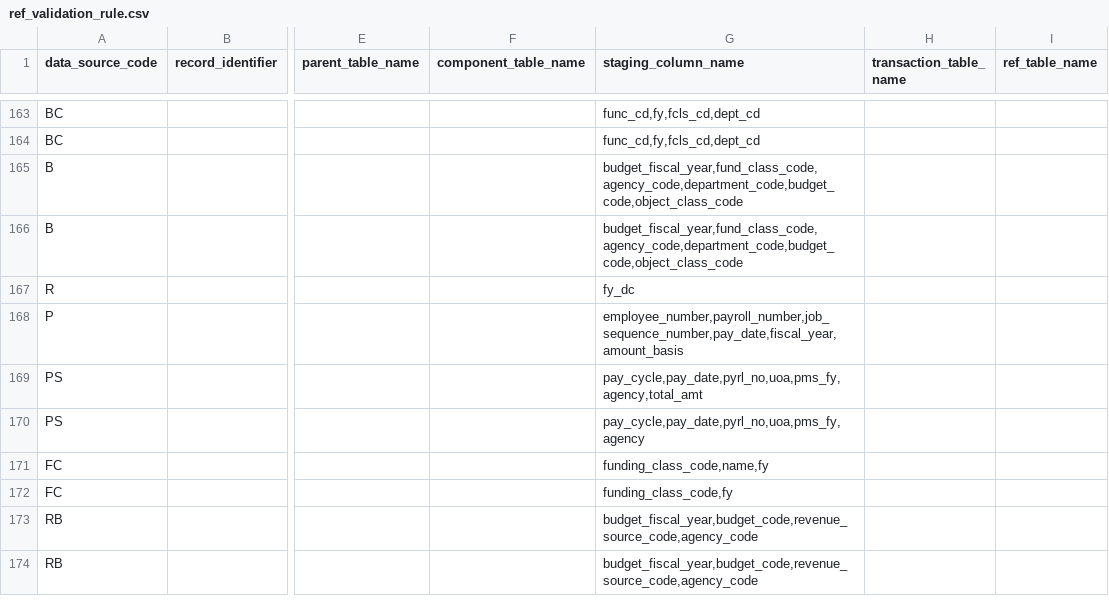
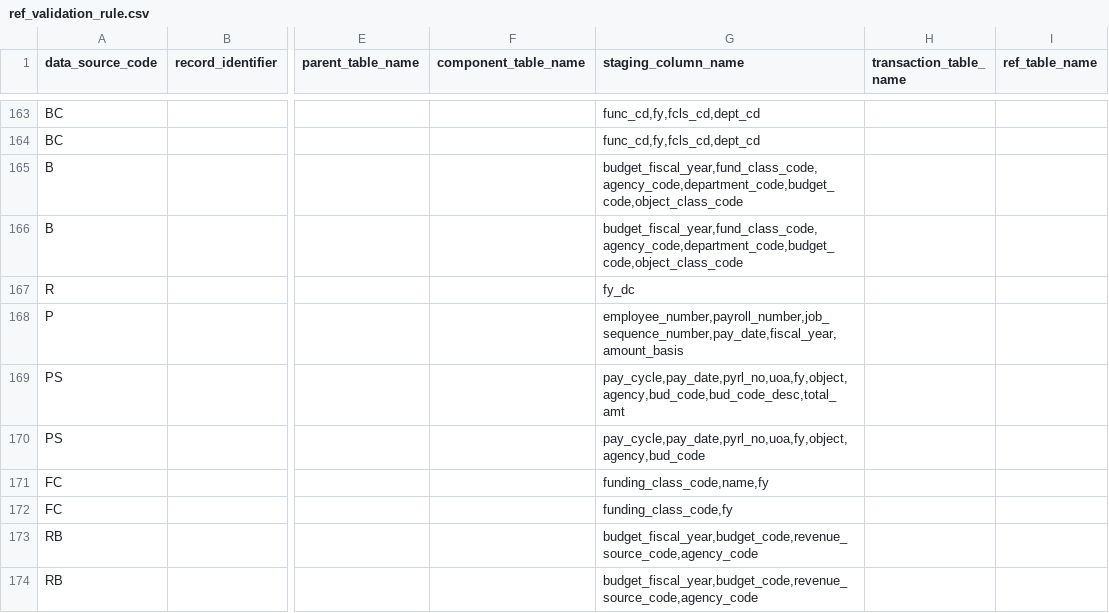
Before and after one commit to vasili4/Checkbook, a CSV file: checkbook/DB scripts/ScriptsForInitialSetUp/ref_validation_rule.csv, drawn as a sheet; only a part is shown, gaps mark what is left out; the diff names each change by its address in the sheet, - before the commit and + after, or states it on an @@ line.

Commit message:
NYCCHKBK-587 wrong ticket number modified payroll_summary duplicates rule
git-svn-id: https://omb-dashboardplatform.reisys.com:10039/NYC_Checkbook_2_0/Database@4325 948744eb-f611-4f28-8820-250fb6d8f47d

Former-commit-id: 0bbf1860023af8db3d10dbc01f6393adee506c26

```diff
--- a/checkbook/DB scripts/ScriptsForInitialSetUp/ref_validation_rule.csv
+++ b/checkbook/DB scripts/ScriptsForInitialSetUp/ref_validation_rule.csv
-G169 (staging_column_name): pay_cycle,pay_date,pyrl_no,uoa,pms_fy,agency,total_amt
+G169 (staging_column_name): pay_cycle,pay_date,pyrl_no,uoa,fy,object,agency,bud_code,bud_code_desc,total_amt
-G170 (staging_column_name): pay_cycle,pay_date,pyrl_no,uoa,pms_fy,agency
+G170 (staging_column_name): pay_cycle,pay_date,pyrl_no,uoa,fy,object,agency,bud_code
```
